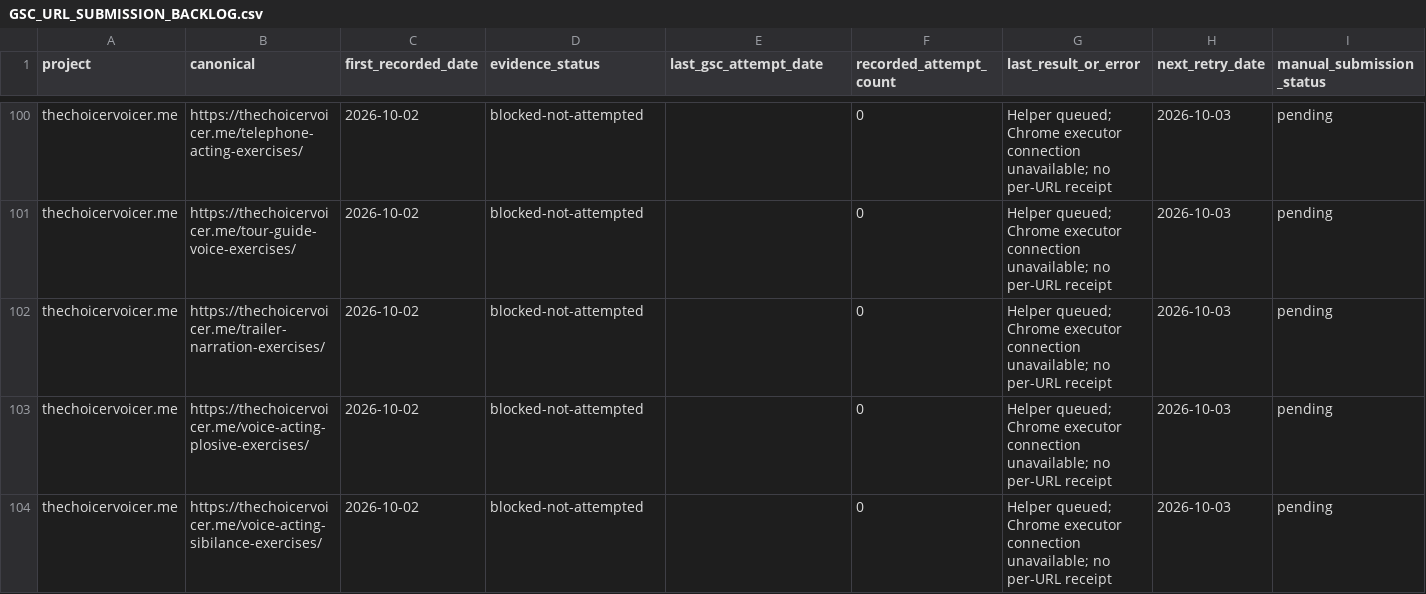
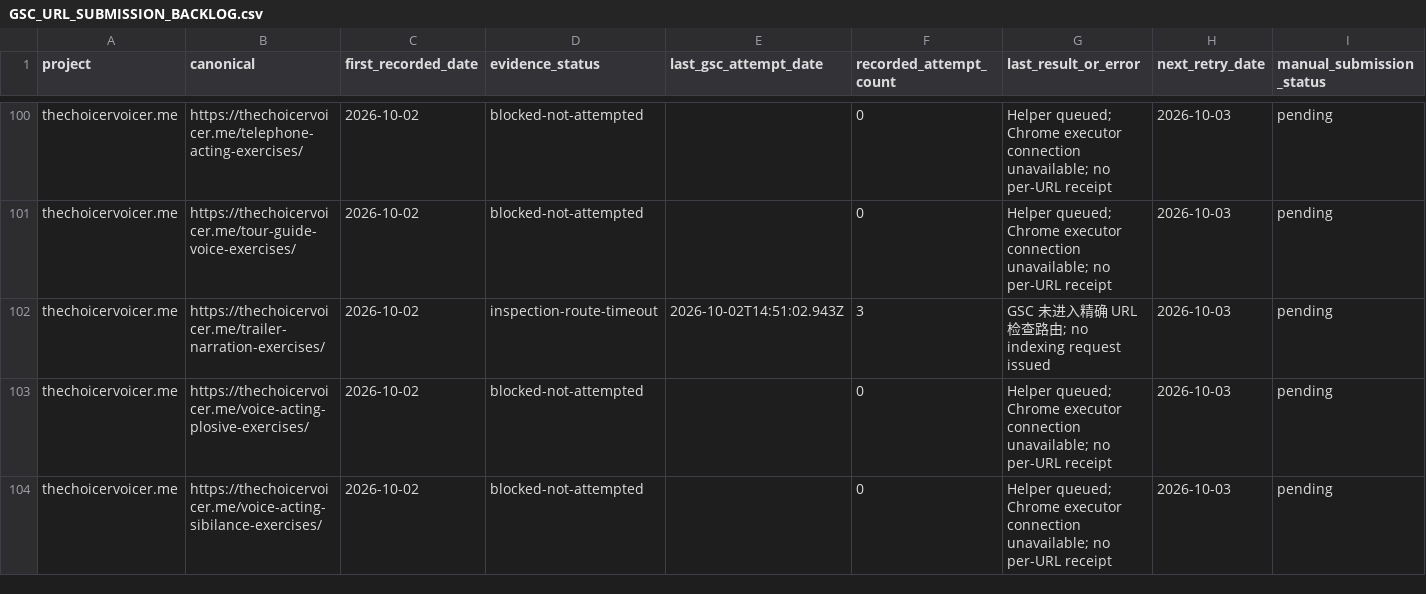
Before and after one commit to lisheng3698-design/thechoicervoicer-me, a CSV file: docs/seo/GSC_URL_SUBMISSION_BACKLOG.csv, drawn as a sheet; only a part is shown, gaps mark what is left out; the diff names each change by its address in the sheet, - before the commit and + after, or states it on an @@ line.

```diff
--- a/docs/seo/GSC_URL_SUBMISSION_BACKLOG.csv
+++ b/docs/seo/GSC_URL_SUBMISSION_BACKLOG.csv
-D102 (evidence_status): blocked-not-attempted
+D102 (evidence_status): inspection-route-timeout
-E102 (last_gsc_attempt_date): (empty)
+E102 (last_gsc_attempt_date): 2026-10-02T14:51:02.943Z
-F102 (recorded_attempt_count): 0
+F102 (recorded_attempt_count): 3
-G102 (last_result_or_error): Helper queued; Chrome executor connection unavailable; no per-URL receipt
+G102 (last_result_or_error): GSC 未进入精确 URL 检查路由; no indexing request issued
```
Also changed, not shown: docs/keyword-pool.csv, docs/seo/GSC_INNER_PAGE_STATUS.csv, 6 other files.
